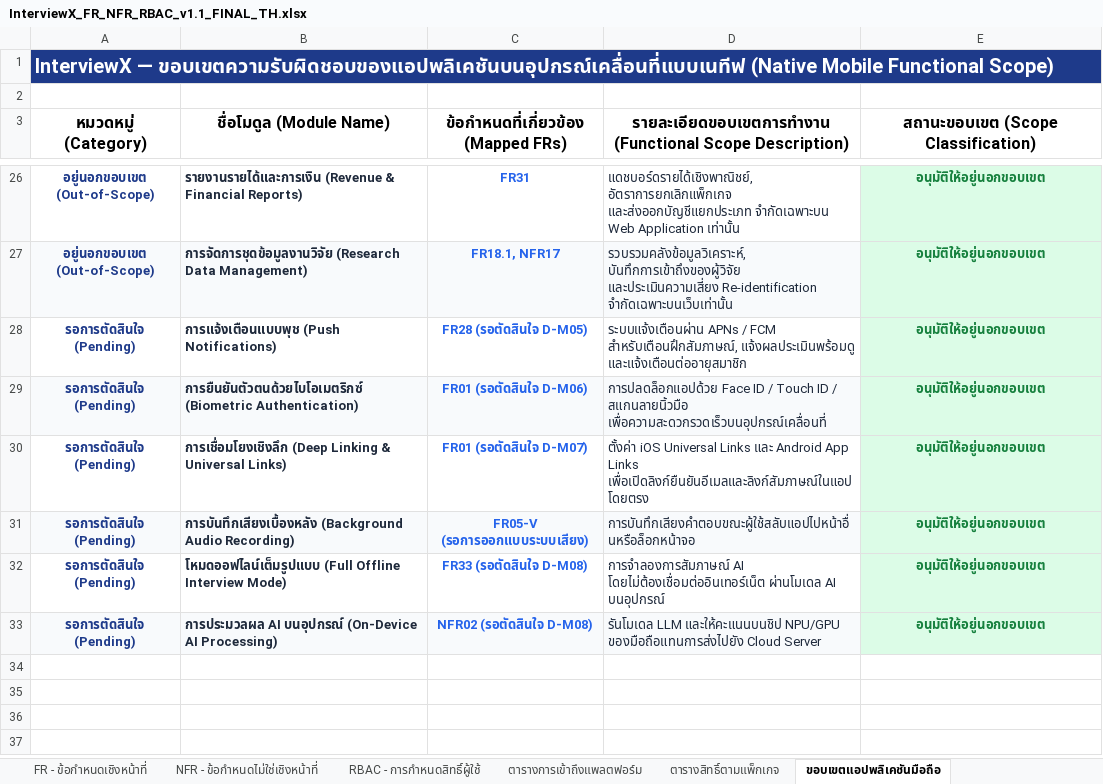
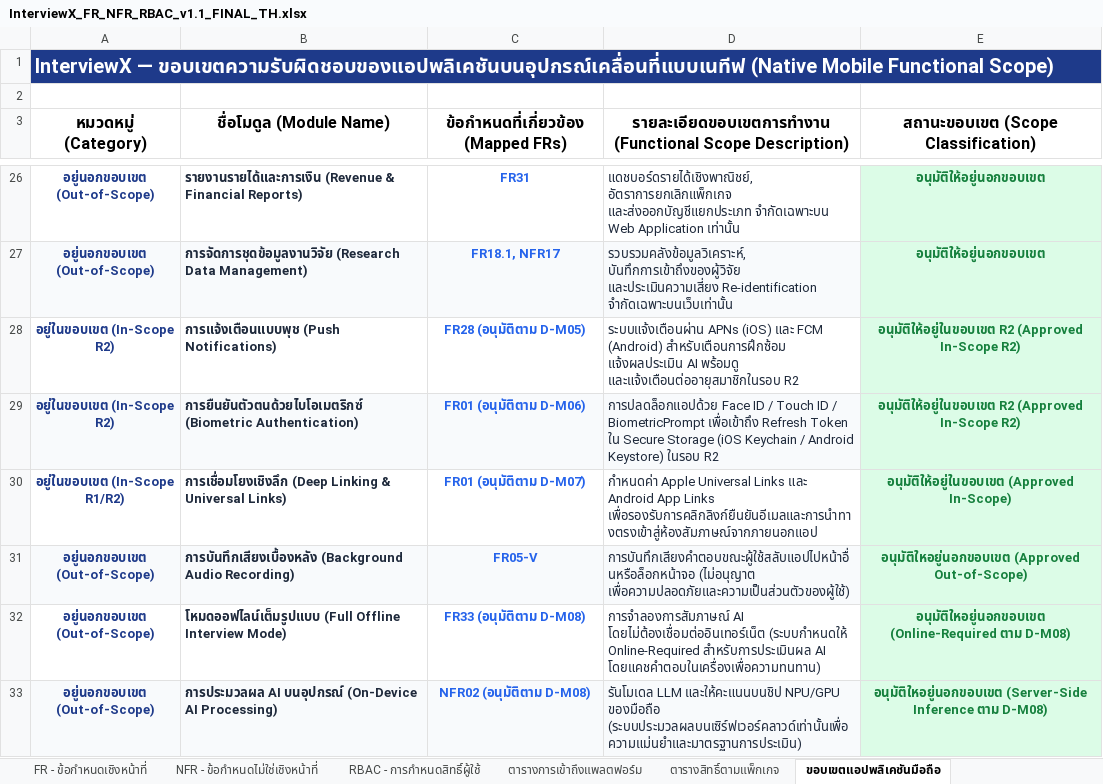
Before and after one commit to Phoomss/interviewx-datahub, an Excel workbook: docs-interviex/03_SRS_Requirements/v1.1_approved/InterviewX_FR_NFR_RBAC_v1.1_FINAL_TH.xlsx, sheet ขอบเขตแอปพลิเคชันมือถือ, drawn as a sheet; only a part is shown, gaps mark what is left out; values as stored, in another font and other column widths than the file's, no borders; charts and pictures and table styles not drawn; the diff names each change by its address in the sheet, - before the commit and + after, or states it on an @@ line.

```diff
--- a/docs-interviex/03_SRS_Requirements/v1.1_approved/InterviewX_FR_NFR_RBAC_v1.1_FINAL_TH.xlsx (sheet ขอบเขตแอปพลิเคชันมือถือ)
+++ b/docs-interviex/03_SRS_Requirements/v1.1_approved/InterviewX_FR_NFR_RBAC_v1.1_FINAL_TH.xlsx (sheet ขอบเขตแอปพลิเคชันมือถือ)
-A28:A29 (หมวดหมู่ (Category)): รอการตัดสินใจ (Pending)
+A28:A29 (หมวดหมู่ (Category)): อยู่ในขอบเขต (In-Scope R2)
-C28: FR28 (รอตัดสินใจ D-M05)
+C28: FR28 (อนุมัติตาม D-M05)
-D28: ระบบแจ้งเตือนผ่าน APNs / FCM สำหรับเตือนฝึกสัมภาษณ์, แจ้งผลประเมินพร้อมดู และแจ้งเตือนต่ออายุสมาชิก
+D28: ระบบแจ้งเตือนผ่าน APNs (iOS) และ FCM (Android) สำหรับเตือนการฝึกซ้อม แจ้งผลประเมิน AI พร้อมดู และแจ้งเตือนต่ออายุสมาชิกในรอบ R2
-E28:E29: อนุมัติให้อยู่นอกขอบเขต
+E28:E29: อนุมัติให้อยู่ในขอบเขต R2 (Approved In-Scope R2)
-C29: FR01 (รอตัดสินใจ D-M06)
+C29: FR01 (อนุมัติตาม D-M06)
-D29: …ID / สแกนลายนิ้วมือ เพื่อความสะดวกรวดเร็วบนอุปกรณ์เคลื่อนที่
+D29: …ID / BiometricPrompt เพื่อเข้าถึง Refresh Token ใน Secure Storage (iOS Keychain / Android Keystore) ในรอบ R2
-A30 (หมวดหมู่ (Category)): รอการตัดสินใจ (Pending)
+A30 (หมวดหมู่ (Category)): อยู่ในขอบเขต (In-Scope R1/R2)
-C30: FR01 (รอตัดสินใจ D-M07)
+C30: FR01 (อนุมัติตาม D-M07)
-D30: ตั้งค่า iOS Universal Links และ Android App Links เพื่อเปิดลิงก์ยืนยันอีเมลและลิงก์สัมภาษณ์ในแอปโดยตรง
+D30: กำหนดค่า Apple Universal Links และ Android App Links เพื่อรองรับการคลิกลิงก์ยืนยันอีเมลและการนำทางตรงเข้าสู่ห้องสัมภาษณ์จากภายนอกแอป
-E30: อนุมัติให้อยู่นอกขอบเขต
+E30: อนุมัติให้อยู่ในขอบเขต (Approved In-Scope)
-A31:A33 (หมวดหมู่ (Category)): รอการตัดสินใจ (Pending)
+A31:A33 (หมวดหมู่ (Category)): อยู่นอกขอบเขต (Out-of-Scope)
-C31: FR05-V (รอการออกแบบระบบเสียง)
+C31: FR05-V
-D31: การบันทึกเสียงคำตอบขณะผู้ใช้สลับแอปไปหน้าอื่นหรือล็อกหน้าจอ
+D31: การบันทึกเสียงคำตอบขณะผู้ใช้สลับแอปไปหน้าอื่นหรือล็อกหน้าจอ (ไม่อนุญาต เพื่อความปลอดภัยและความเป็นส่วนตัวของผู้ใช้)
-E31: อนุมัติให้อยู่นอกขอบเขต
+E31: อนุมัติใหอยู่นอกขอบเขต (Approved Out-of-Scope)
-C32: FR33 (รอตัดสินใจ D-M08)
+C32: FR33 (อนุมัติตาม D-M08)
-D32: …AI โดยไม่ต้องเชื่อมต่ออินเทอร์เน็ต ผ่านโมเดล AI บนอุปกรณ์
+D32: …AI โดยไม่ต้องเชื่อมต่ออินเทอร์เน็ต (ระบบกำหนดให้ Online-Required สำหรับการประเมินผล AI โดยแคชคำตอบในเครื่องเพื่อความทนทาน)
-E32: อนุมัติให้อยู่นอกขอบเขต
+E32: อนุมัติใหอยู่นอกขอบเขต (Online-Required ตาม D-M08)
-C33: NFR02 (รอตัดสินใจ D-M08)
+C33: NFR02 (อนุมัติตาม D-M08)
-D33: …และให้คะแนนบนชิป NPU/GPU ของมือถือแทนการส่งไปยัง Cloud Server
+D33: …และให้คะแนนบนชิป NPU/GPU ของมือถือ (ระบบประมวลผลบนเซิร์ฟเวอร์คลาวด์เท่านั้นเพื่อความแม่นยำและมาตรฐานการประเมิน)
-E33: อนุมัติให้อยู่นอกขอบเขต
+E33: อนุมัติใหอยู่นอกขอบเขต (Server-Side Inference ตาม D-M08)
```
Also changed, not shown: sheet ทะเบียนการตัดสินใจ, sheet FR - ข้อกำหนดเชิงหน้าที่, sheet บันทึกการเปลี่ยนแปลง, sheet ตารางการเข้าถึงแพลตฟอร์ม, sheet การเชื่อมโยงและประสานข้อมูล, sheet NFR - ข้อกำหนดไม่ใช่เชิงหน้าที่, charts or pictures, docs-interviex/03_SRS_Requirements/v1.1_approved/InterviewX_Phase1_Decision_Register_TH.xlsx.
